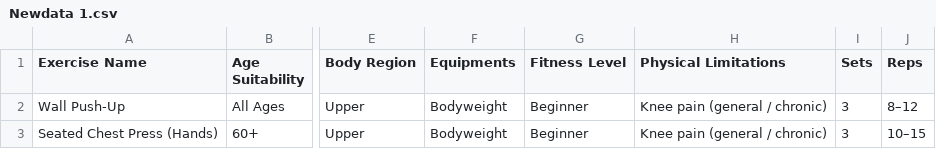
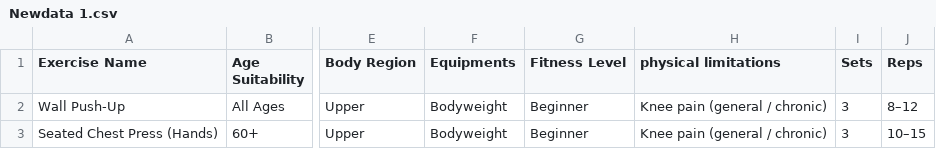
Before and after one commit to gnyanmuliya/fitness-database-model, a CSV file: Newdata 1.csv, drawn as a sheet; only a part is shown, gaps mark what is left out; the diff names each change by its address in the sheet, - before the commit and + after, or states it on an @@ line.

Commit message:
Update Newdata 1.csv

```diff
--- a/Newdata 1.csv
+++ b/Newdata 1.csv
-H1: Physical Limitations
+H1: physical limitations
```
